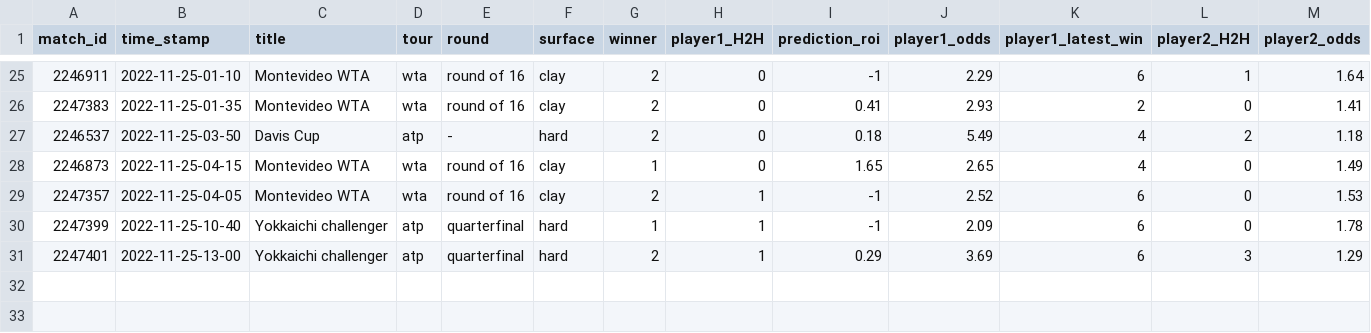
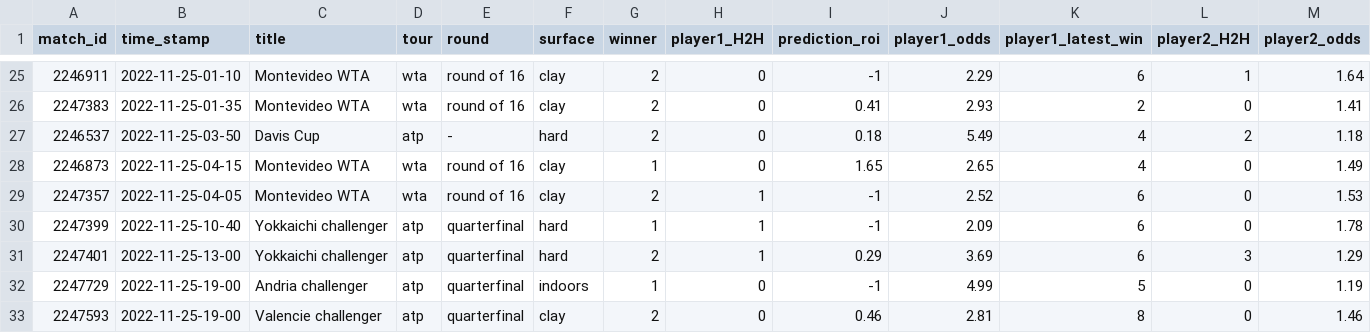
Before and after one commit to ebijun1007/tennis_all_tour_scraper, a CSV file: data/2022-11-24.csv, drawn as a sheet; only a part is shown, gaps mark what is left out; rows hold the shown columns only; the diff names each change by its address in the sheet, - before the commit and + after, or states it on an @@ line.

```diff
--- a/data/2022-11-24.csv
+++ b/data/2022-11-24.csv
+row 32: 2247729 | 2022-11-25-19-00 | Andria challenger | atp | quarterfinal | indoors | 1 | 0 | -1 | 4.99 | 5 | 0 | 1.19
+row 33: 2247593 | 2022-11-25-19-00 | Valencie challenger | atp | quarterfinal | clay | 2 | 0 | 0.46 | 2.81 | 8 | 0 | 1.46
```
Also changed, not shown: atp.csv, data/next_48_hours_match.csv, 2 other files.
